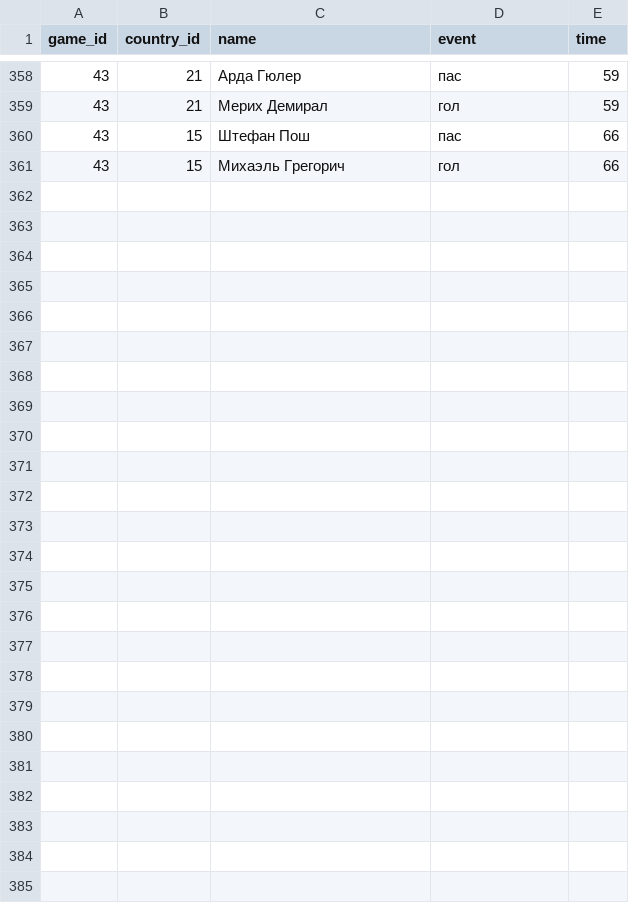
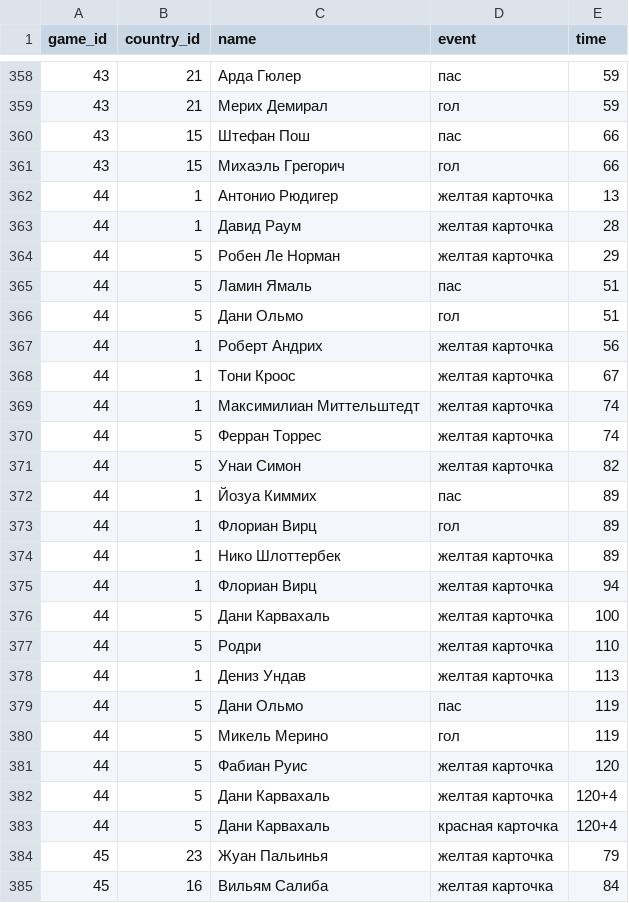
Before and after one commit to elp87/Euro-2024, a CSV file: events.csv, drawn as a sheet; only a part is shown, gaps mark what is left out; the diff names each change by its address in the sheet, - before the commit and + after, or states it on an @@ line.

```diff
--- a/events.csv
+++ b/events.csv
+row 362: 44 | 1 | Антонио Рюдигер | желтая карточка | 13
+row 363: 44 | 1 | Давид Раум | желтая карточка | 28
+row 364: 44 | 5 | Робен Ле Норман | желтая карточка | 29
+row 365: 44 | 5 | Ламин Ямаль | пас | 51
+row 366: 44 | 5 | Дани Ольмо | гол | 51
+row 367: 44 | 1 | Роберт Андрих | желтая карточка | 56
+row 368: 44 | 1 | Тони Кроос | желтая карточка | 67
+row 369: 44 | 1 | Максимилиан Миттельштедт | желтая карточка | 74
+row 370: 44 | 5 | Ферран Торрес | желтая карточка | 74
+row 371: 44 | 5 | Унаи Симон | желтая карточка | 82
+row 372: 44 | 1 | Йозуа Киммих | пас | 89
+row 373: 44 | 1 | Флориан Вирц | гол | 89
+row 374: 44 | 1 | Нико Шлоттербек | желтая карточка | 89
+row 375: 44 | 1 | Флориан Вирц | желтая карточка | 94
+row 376: 44 | 5 | Дани Карвахаль | желтая карточка | 100
+row 377: 44 | 5 | Родри | желтая карточка | 110
+row 378: 44 | 1 | Дениз Ундав | желтая карточка | 113
+row 379: 44 | 5 | Дани Ольмо | пас | 119
+row 380: 44 | 5 | Микель Мерино | гол | 119
+row 381: 44 | 5 | Фабиан Руис | желтая карточка | 120
+row 382: 44 | 5 | Дани Карвахаль | желтая карточка | 120+4
+row 383: 44 | 5 | Дани Карвахаль | красная карточка | 120+4
+row 384: 45 | 23 | Жуан Пальинья | желтая карточка | 79
+row 385: 45 | 16 | Вильям Салиба | желтая карточка | 84
```
Also changed, not shown: games.csv, lineups.csv, 1 other file.
